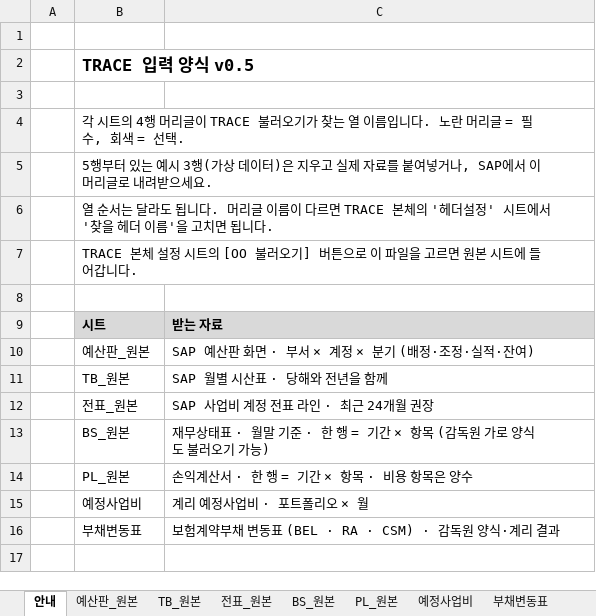
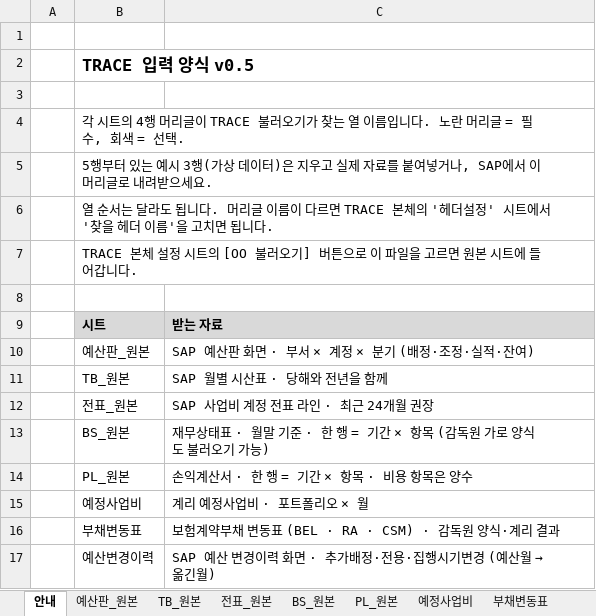
Before and after one commit to bicebersa/TRACE, an Excel workbook: samples/TRACE_입력양식_v0.5.xlsx, sheet 안내, drawn as a sheet; values as stored, in another font and other column widths than the file's, no borders; the diff names each change by its address in the sheet, - before the commit and + after, or states it on an @@ line.

```diff
--- a/samples/TRACE_입력양식_v0.5.xlsx (sheet 안내)
+++ b/samples/TRACE_입력양식_v0.5.xlsx (sheet 안내)
+row 17:  | 예산변경이력 | SAP 예산 변경이력 화면 · 추가배정·전용·집행시기변경 (예산월 → 옮긴월)
```
Also changed, not shown: other sheet tabs, samples/샘플_감독원양식_2026-09.xlsx, 19 other files.
